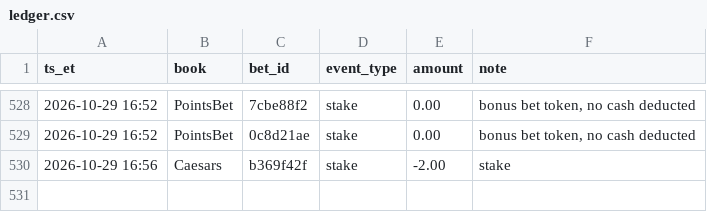
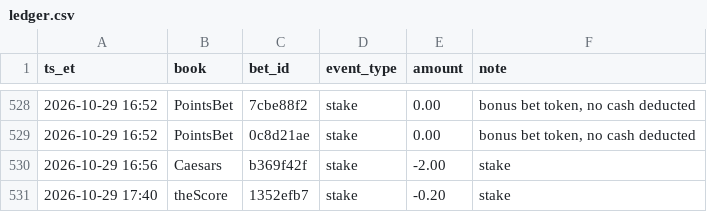
Before and after one commit to s-chuch/bet-dashboard, a CSV file: data/ledger.csv, drawn as a sheet; only a part is shown, gaps mark what is left out.

Commit message:
box: ledger log date=2026-10-29 book=theScore event=Chicago Blackhawks @

```diff
--- a/data/ledger.csv
+++ b/data/ledger.csv
@@ -530 +530,2 @@ ts_et,book,bet_id,event_type,amount,note
 2026-10-29 16:56,Caesars,b369f42f,stake,-2.00,stake
+2026-10-29 17:40,theScore,1352efb7,stake,-0.20,stake
```
Also changed, not shown: data/balances.csv, data/bets.csv, 1 other file.
